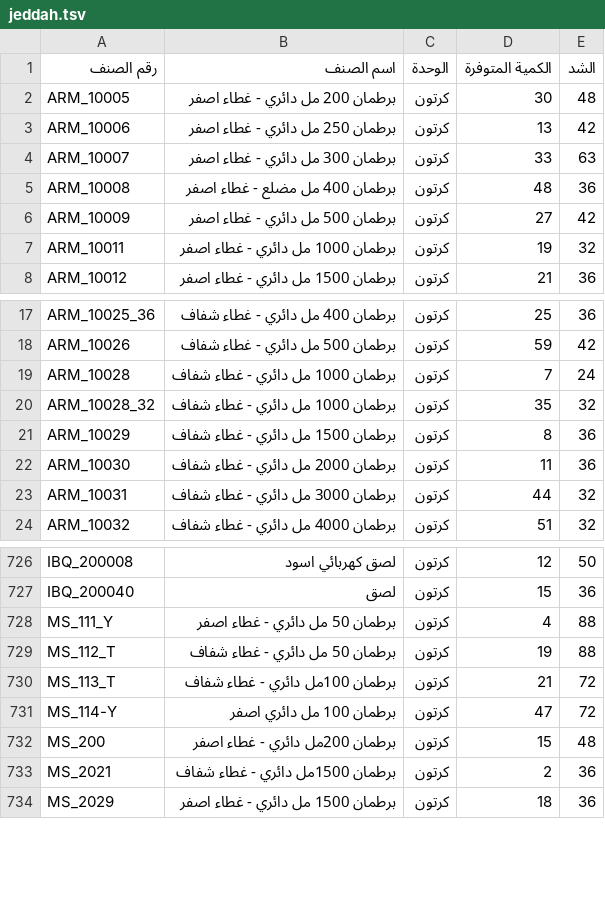
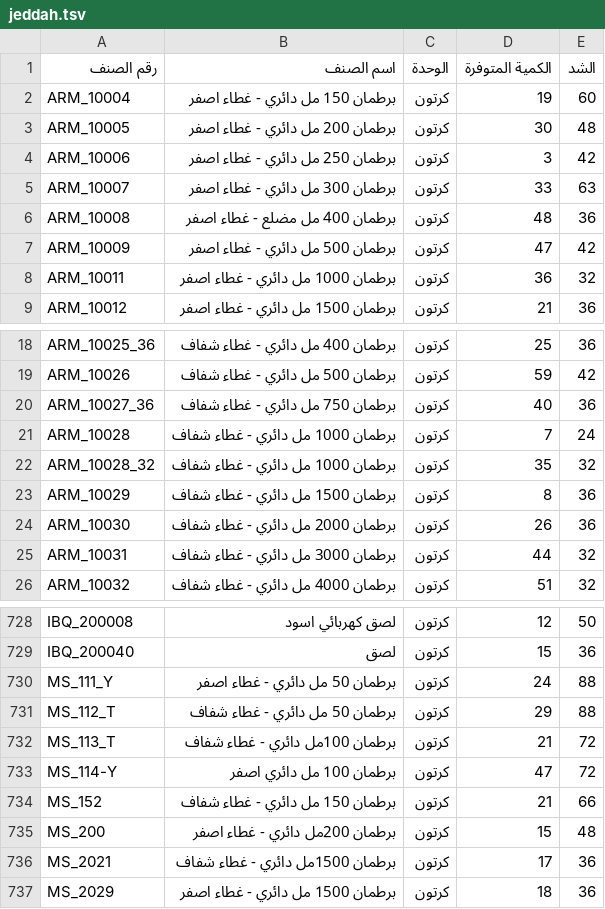
Before and after one commit to al-hzmi/inventory-system, a TSV file: data/jeddah.tsv, drawn as a sheet; only a part is shown, gaps mark what is left out; the diff covers the shown part only.

Commit message:
Modify inventory quantities and add new items
Updated quantities and added new items in the Jeddah inventory.

```diff
--- a/data/jeddah.tsv
+++ b/data/jeddah.tsv
@@ -1,8 +1,9 @@
 رقم الصنف	اسم الصنف	الوحدة	الكمية المتوفرة	الشد			
+ARM_10004	برطمان 150 مل دائري - غطاء اصفر	كرتون	19	60			
 ARM_10005	برطمان 200 مل دائري - غطاء اصفر	كرتون	30	48			
-ARM_10006	برطمان 250 مل دائري - غطاء اصفر	كرتون	13	42			
+ARM_10006	برطمان 250 مل دائري - غطاء اصفر	كرتون	3	42			
 ARM_10007	برطمان 300 مل دائري - غطاء اصفر	كرتون	33	63			
 ARM_10008	برطمان 400 مل مضلع - غطاء اصفر	كرتون	48	36			
-ARM_10009	برطمان 500 مل دائري - غطاء اصفر	كرتون	27	42			
-ARM_10011	برطمان 1000 مل دائري  - غطاء اصفر	كرتون	19	32			
+ARM_10009	برطمان 500 مل دائري - غطاء اصفر	كرتون	47	42			
+ARM_10011	برطمان 1000 مل دائري  - غطاء اصفر	كرتون	36	32			
 ARM_10012	برطمان 1500 مل دائري - غطاء اصفر	كرتون	21	36			
@@ -18,2 +19,3 @@ ARM_10025_36	برطمان 400 مل دائري - غطاء شفاف	كرتون	25
 ARM_10026	برطمان 500 مل دائري - غطاء شفاف	كرتون	59	42			
+ARM_10027_36	برطمان 750 مل دائري - غطاء شفاف	كرتون	40	36			
 ARM_10028	برطمان 1000 مل دائري  - غطاء شفاف	كرتون	7	24			
@@ -21,3 +23,3 @@ ARM_10028_32	برطمان 1000 مل دائري  - غطاء شفاف	كرتون	3
 ARM_10029	برطمان 1500 مل دائري - غطاء شفاف	كرتون	8	36			
-ARM_10030	برطمان 2000 مل دائري - غطاء شفاف	كرتون	11	36			
+ARM_10030	برطمان 2000 مل دائري - غطاء شفاف	كرتون	26	36			
 ARM_10031	برطمان 3000 مل دائري - غطاء شفاف	كرتون	44	32			
@@ -727,8 +729,9 @@ IBQ_200008	لصق كهربائي اسود	كرتون	12	50
 IBQ_200040	لصق	كرتون	15	36			
-MS_111_Y	برطمان 50 مل دائري - غطاء اصفر	كرتون	4	88			
-MS_112_T	برطمان 50 مل دائري - غطاء شفاف	كرتون	19	88			
+MS_111_Y	برطمان 50 مل دائري - غطاء اصفر	كرتون	24	88			
+MS_112_T	برطمان 50 مل دائري - غطاء شفاف	كرتون	29	88			
 MS_113_T	برطمان 100مل دائري - غطاء شفاف	كرتون	21	72			
 MS_114-Y	برطمان 100 مل دائري اصفر	كرتون	47	72			
+MS_152	برطمان 150 مل دائري - غطاء شفاف	كرتون	21	66			
 MS_200	برطمان 200مل دائري - غطاء اصفر	كرتون	15	48			
-MS_2021	برطمان 1500مل دائري - غطاء شفاف	كرتون	2	36			
+MS_2021	برطمان 1500مل دائري - غطاء شفاف	كرتون	17	36			
 MS_2029	برطمان 1500 مل دائري  - غطاء اصفر	كرتون	18	36			
```
Also changed, not shown: 19 added rows, 19 removed rows and 1 edited cell elsewhere in this file.
